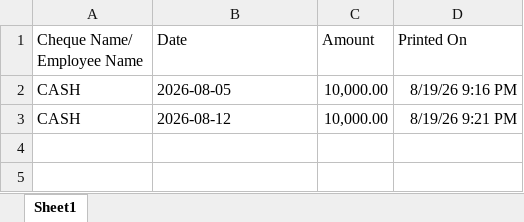
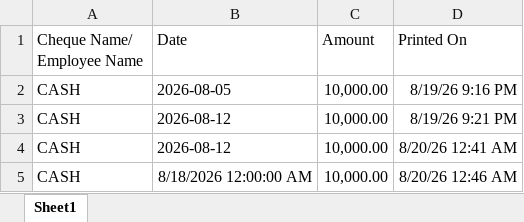
Before and after one commit to TharakaJayampathi/ChequePrint, an Excel workbook: wwwroot/CheckPrintTracking/Check_Print_Tracking_v1.xlsx, sheet Sheet1, drawn as a sheet; values as stored, in another font and other column widths than the file's, no borders; the diff names each change by its address in the sheet, - before the commit and + after, or states it on an @@ line.

```diff
--- a/wwwroot/CheckPrintTracking/Check_Print_Tracking_v1.xlsx (sheet Sheet1)
+++ b/wwwroot/CheckPrintTracking/Check_Print_Tracking_v1.xlsx (sheet Sheet1)
+row 4: CASH | 2026-08-12 | 10,000.00 | 8/20/26 12:41 AM
+row 5: CASH | 8/18/2026 12:00:00 AM | 10,000.00 | 8/20/26 12:46 AM
```
Also changed, not shown: 1 other file.
